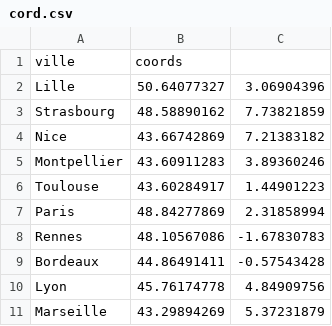
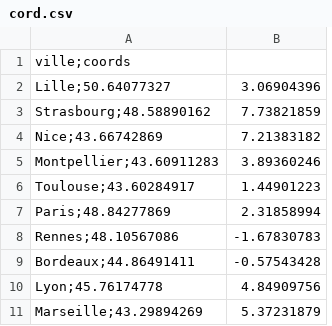
Before and after one commit to Slachten/coordonees, a CSV file: cord.csv, drawn as a sheet; removed rows and columns are numbered as before the commit, all else as after; the diff names each change by its address in the sheet, - before the commit and + after, or states it on an @@ line.

Commit message:
Update cord.csv

```diff
--- a/cord.csv
+++ b/cord.csv
-column A, rows 1-11: ville | Lille | Strasbourg | Nice | Montpellier | Toulouse | Paris | Rennes | Bordeaux | Lyon | Marseille
-column B, rows 1-11: coords | 50.64077327 | 48.58890162 | 43.66742869 | 43.60911283 | 43.60284917 | 48.84277869 | 48.10567086 | 44.86491411 | 45.76174778 | 43.29894269
+column A, rows 1-11: ville;coords | Lille;50.64077327 | Strasbourg;48.58890162 | Nice;43.66742869 | Montpellier;43.60911283 | Toulouse;43.60284917 | Paris;48.84277869 | Rennes;48.10567086 | Bordeaux;44.86491411 | Lyon;45.76174778 | Marseille;43.29894269
```
